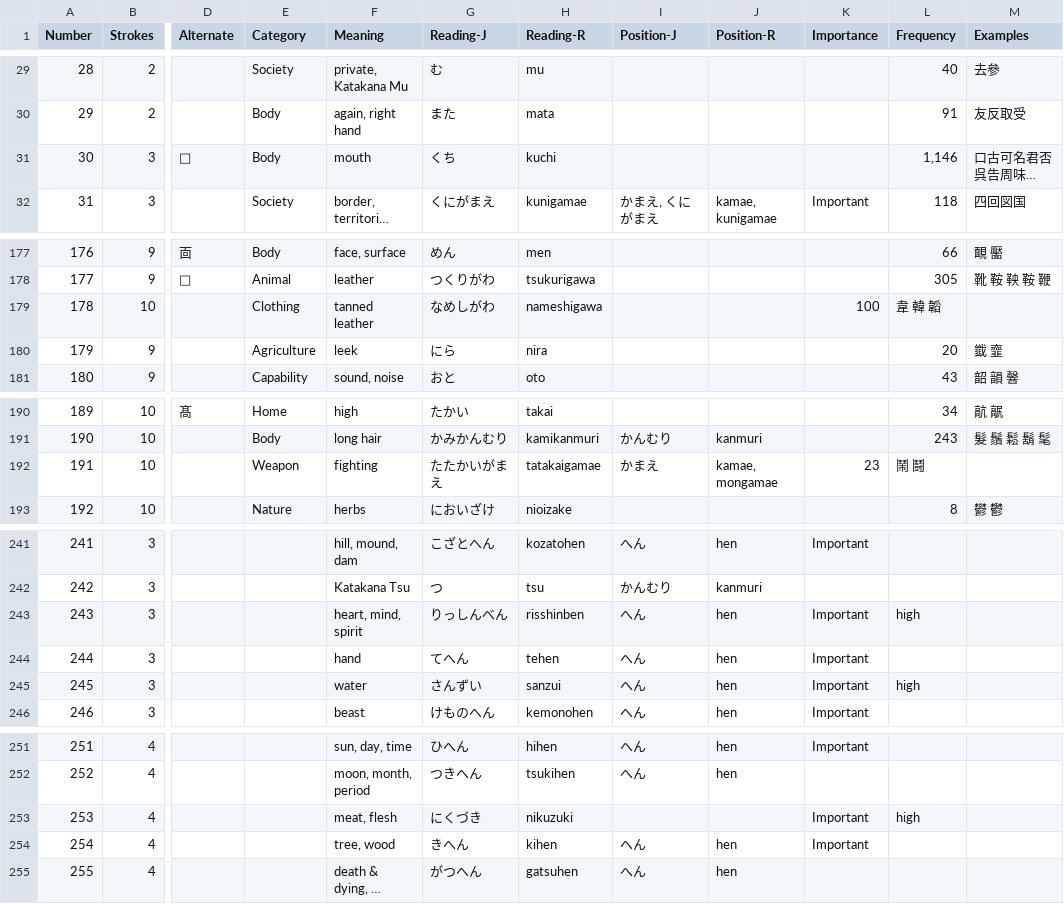
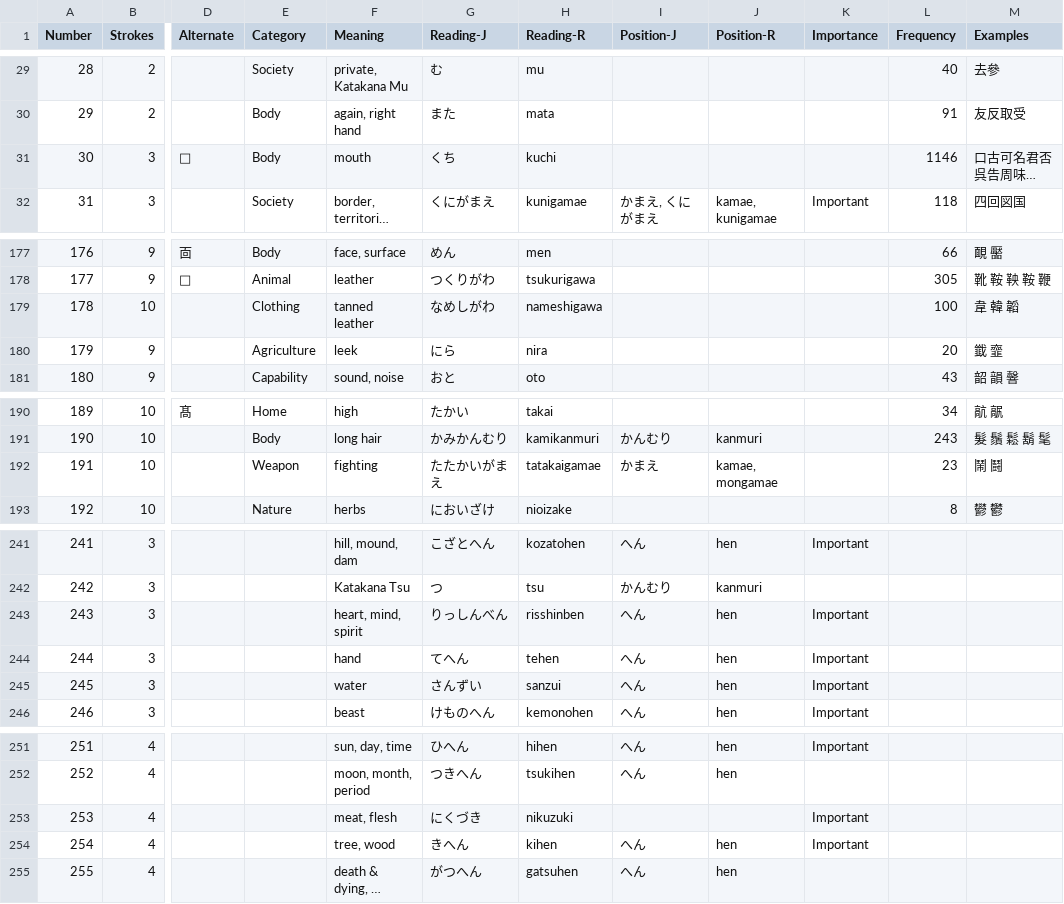
Before and after one commit to sylhare/kanji, a CSV file: _data/kanji-radicals.csv, drawn as a sheet; only a part is shown, gaps mark what is left out; long unchanged cells end in …; the diff covers the shown part only; the diff names each change by its address in the sheet, - before the commit and + after, or states it on an @@ line.

```diff
--- a/_data/kanji-radicals.csv
+++ b/_data/kanji-radicals.csv
-L31 (Frequency): 1,146
+L31 (Frequency): 1146
-K179 (Importance): 100
+K179 (Importance): (empty)
-L179 (Frequency): 韋 韓 韜
+L179 (Frequency): 100
-M179 (Examples): (empty)
+M179 (Examples): 韋 韓 韜
-K192 (Importance): 23
+K192 (Importance): (empty)
-L192 (Frequency): 鬧 鬪
+L192 (Frequency): 23
-M192 (Examples): (empty)
+M192 (Examples): 鬧 鬪
-L243 (Frequency): high
+L243 (Frequency): (empty)
-L245 (Frequency): high
+L245 (Frequency): (empty)
-L253 (Frequency): high
+L253 (Frequency): (empty)
```
Also changed, not shown: 21 edited cells elsewhere in this file, 1 other file.
